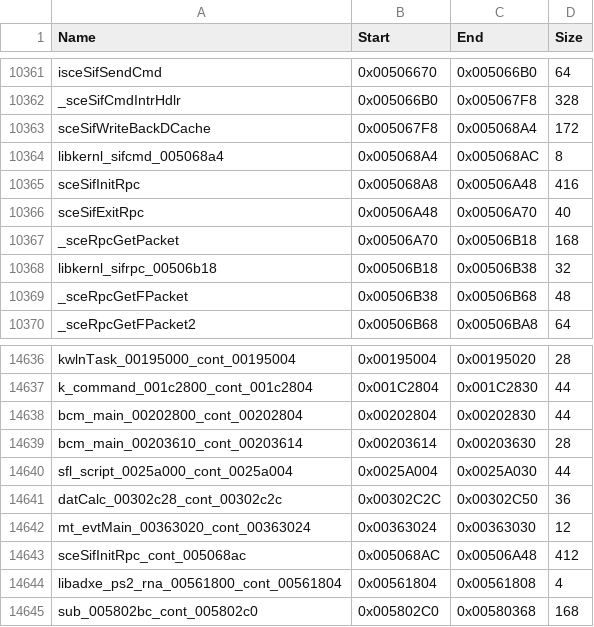
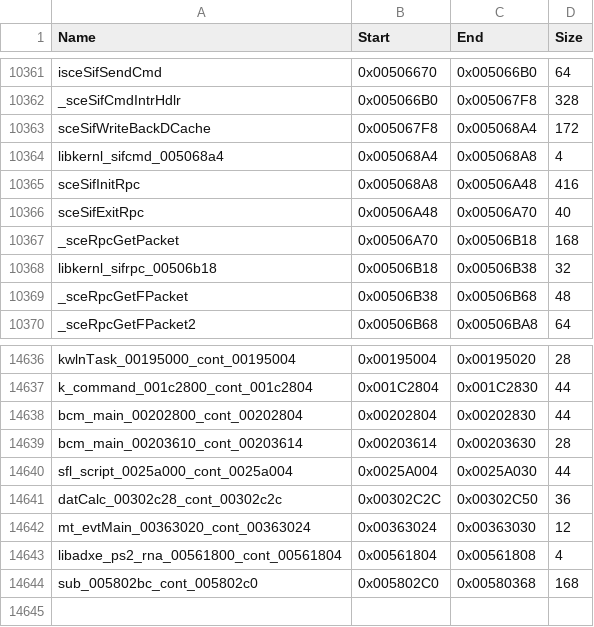
Before and after one commit to ppkkkkk/p3fes-recompiled, a CSV file: p3fes/p3fes_map.csv, drawn as a sheet; only a part is shown, gaps mark what is left out.

Commit message:
Map: drop the bogus sceSifInitRpc continuation entry
libkernl_sifcmd_005068a4 is a lone jr $ra whose 'delay slot' is sceSifInitRpc's first instruction. Extending it over
that slot made the function table map 0x5068A8 to it instead of the HLE-bound sceSifInitRpc, and the game hung at
boot in the guest SIF RPC setup. check_fallthrough.py no longer flags functions ending in jr / j.

```diff
--- a/p3fes/p3fes_map.csv
+++ b/p3fes/p3fes_map.csv
@@ -10363,3 +10363,3 @@ _sceSifCmdIntrHdlr,0x005066B0,0x005067F8,328
 sceSifWriteBackDCache,0x005067F8,0x005068A4,172
-libkernl_sifcmd_005068a4,0x005068A4,0x005068AC,8
+libkernl_sifcmd_005068a4,0x005068A4,0x005068A8,4
 sceSifInitRpc,0x005068A8,0x00506A48,416
@@ -14642,3 +14642,2 @@ datCalc_00302c28_cont_00302c2c,0x00302C2C,0x00302C50,36
 mt_evtMain_00363020_cont_00363024,0x00363024,0x00363030,12
-sceSifInitRpc_cont_005068ac,0x005068AC,0x00506A48,412
 libadxe_ps2_rna_00561800_cont_00561804,0x00561804,0x00561808,4
```
Also changed, not shown: 1 other file.
